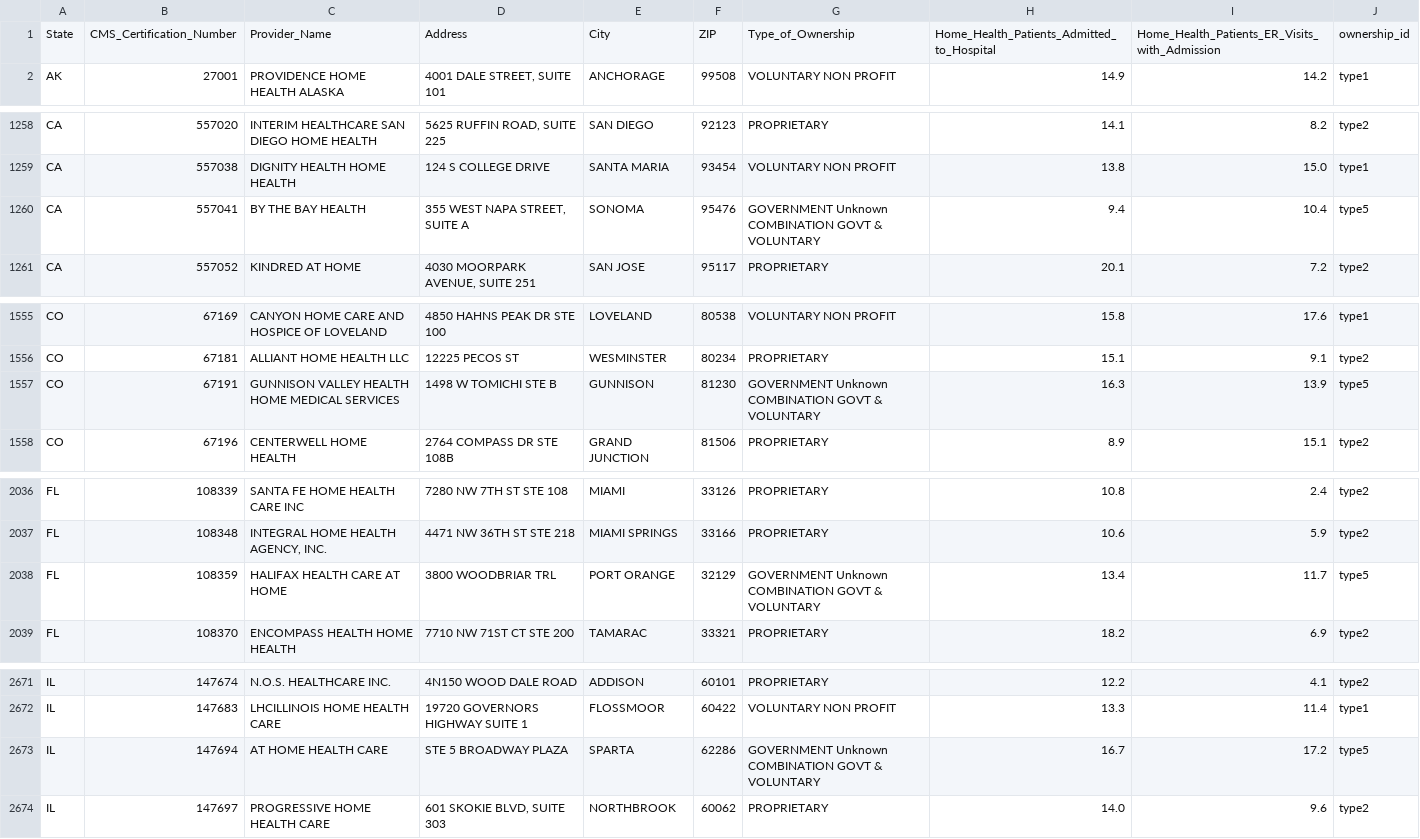
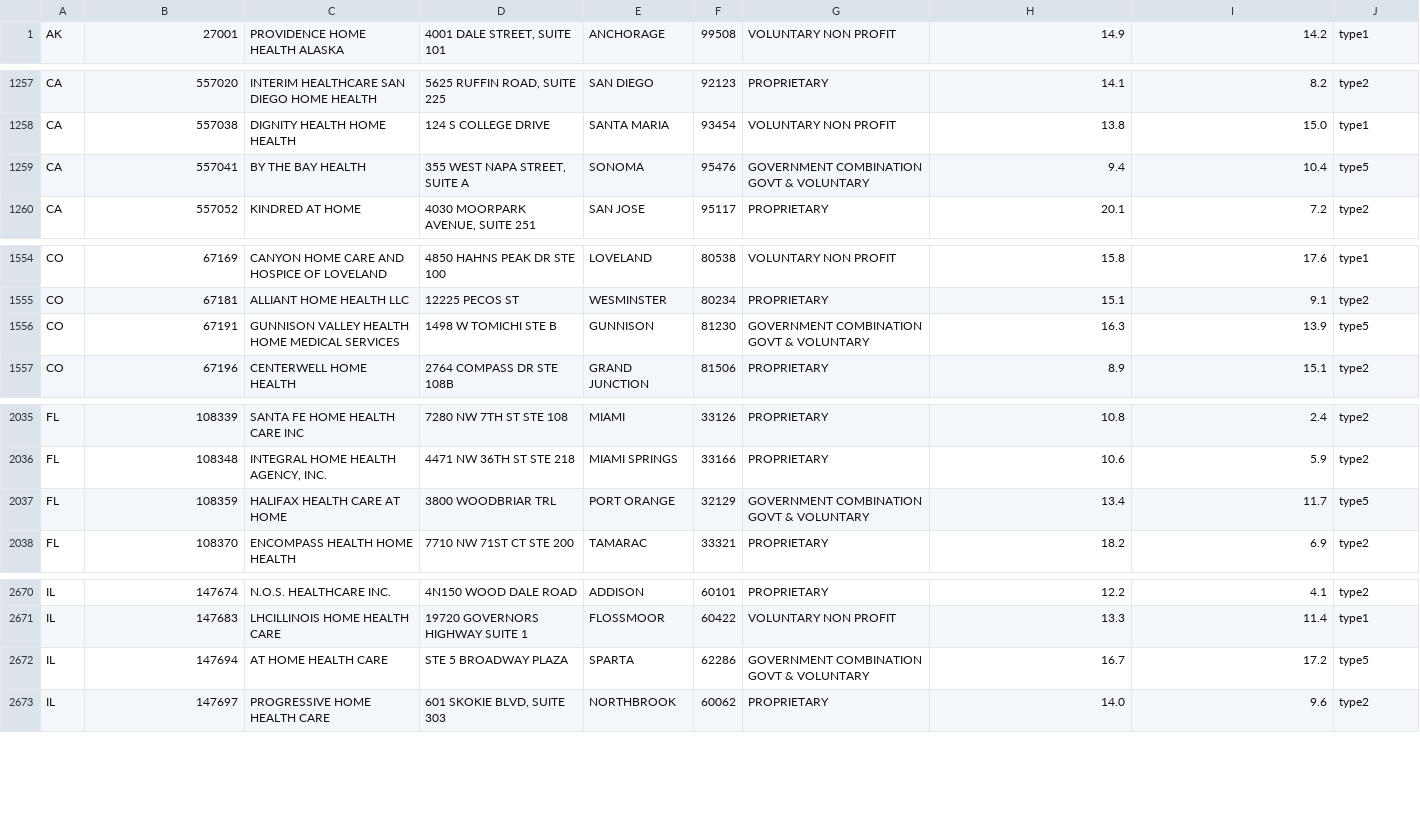
Before and after one commit to mbarre8/Project_3, a CSV file: Resources/hospitalization_data.csv, drawn as a sheet; only a part is shown, gaps mark what is left out; the diff covers the shown part only.

```diff
--- a/Resources/hospitalization_data.csv
+++ b/Resources/hospitalization_data.csv
@@ -1,2 +1 @@
-State,CMS_Certification_Number,Provider_Name,Address,City,ZIP,Type_of_Ownership,Home_Health_Patients_Admitted_to_Hospital,Home_Health_Patients_ER_Visits_with_Admission,ownership_id
 AK,27001,PROVIDENCE HOME HEALTH ALASKA,"4001 DALE STREET, SUITE 101",ANCHORAGE,99508,VOLUNTARY NON PROFIT,14.9,14.2,type1
@@ -1259,3 +1258,3 @@ CA,557020,INTERIM HEALTHCARE SAN DIEGO HOME HEALTH,"5625 RUFFIN ROAD, SUITE 225"
 CA,557038,DIGNITY HEALTH HOME HEALTH,124 S COLLEGE DRIVE,SANTA MARIA,93454,VOLUNTARY NON PROFIT,13.8,15.0,type1
-CA,557041,BY THE BAY HEALTH,"355 WEST NAPA STREET, SUITE A",SONOMA,95476,GOVERNMENT Unknown COMBINATION GOVT & VOLUNTARY,9.4,10.4,type5
+CA,557041,BY THE BAY HEALTH,"355 WEST NAPA STREET, SUITE A",SONOMA,95476,GOVERNMENT COMBINATION GOVT & VOLUNTARY,9.4,10.4,type5
 CA,557052,KINDRED AT HOME,"4030 MOORPARK AVENUE, SUITE 251",SAN JOSE,95117,PROPRIETARY,20.1,7.2,type2
@@ -1556,3 +1555,3 @@ CO,67169,CANYON HOME CARE AND HOSPICE OF LOVELAND,4850 HAHNS PEAK DR STE 100,LOV
 CO,67181,ALLIANT HOME HEALTH LLC,12225 PECOS ST,WESMINSTER,80234,PROPRIETARY,15.1,9.1,type2
-CO,67191,GUNNISON VALLEY HEALTH HOME MEDICAL SERVICES,1498 W TOMICHI STE B,GUNNISON,81230,GOVERNMENT Unknown COMBINATION GOVT & VOLUNTARY,16.3,13.9,type5
+CO,67191,GUNNISON VALLEY HEALTH HOME MEDICAL SERVICES,1498 W TOMICHI STE B,GUNNISON,81230,GOVERNMENT COMBINATION GOVT & VOLUNTARY,16.3,13.9,type5
 CO,67196,CENTERWELL HOME HEALTH,2764 COMPASS DR STE 108B,GRAND JUNCTION,81506,PROPRIETARY,8.9,15.1,type2
@@ -2037,3 +2036,3 @@ FL,108339,SANTA FE HOME HEALTH CARE INC,7280 NW 7TH ST STE 108,MIAMI,33126,PROPR
 FL,108348,"INTEGRAL HOME HEALTH AGENCY, INC.",4471 NW 36TH ST STE 218,MIAMI SPRINGS,33166,PROPRIETARY,10.6,5.9,type2
-FL,108359,HALIFAX HEALTH CARE AT HOME,3800 WOODBRIAR TRL,PORT ORANGE,32129,GOVERNMENT Unknown COMBINATION GOVT & VOLUNTARY,13.4,11.7,type5
+FL,108359,HALIFAX HEALTH CARE AT HOME,3800 WOODBRIAR TRL,PORT ORANGE,32129,GOVERNMENT COMBINATION GOVT & VOLUNTARY,13.4,11.7,type5
 FL,108370,ENCOMPASS HEALTH HOME HEALTH,7710 NW 71ST CT STE 200,TAMARAC,33321,PROPRIETARY,18.2,6.9,type2
@@ -2672,3 +2671,3 @@ IL,147674,N.O.S. HEALTHCARE  INC.,4N150 WOOD DALE ROAD,ADDISON,60101,PROPRIETARY
 IL,147683,LHCILLINOIS HOME HEALTH CARE,19720 GOVERNORS HIGHWAY SUITE 1,FLOSSMOOR,60422,VOLUNTARY NON PROFIT,13.3,11.4,type1
-IL,147694,AT HOME HEALTH CARE,STE 5 BROADWAY PLAZA,SPARTA,62286,GOVERNMENT Unknown COMBINATION GOVT & VOLUNTARY,16.7,17.2,type5
+IL,147694,AT HOME HEALTH CARE,STE 5 BROADWAY PLAZA,SPARTA,62286,GOVERNMENT COMBINATION GOVT & VOLUNTARY,16.7,17.2,type5
 IL,147697,PROGRESSIVE HOME HEALTH CARE,"601 SKOKIE BLVD,  SUITE 303",NORTHBROOK,60062,PROPRIETARY,14.0,9.6,type2
```
Also changed, not shown: 7 edited cells elsewhere in this file, Resources/states.csv, 17 other files.
